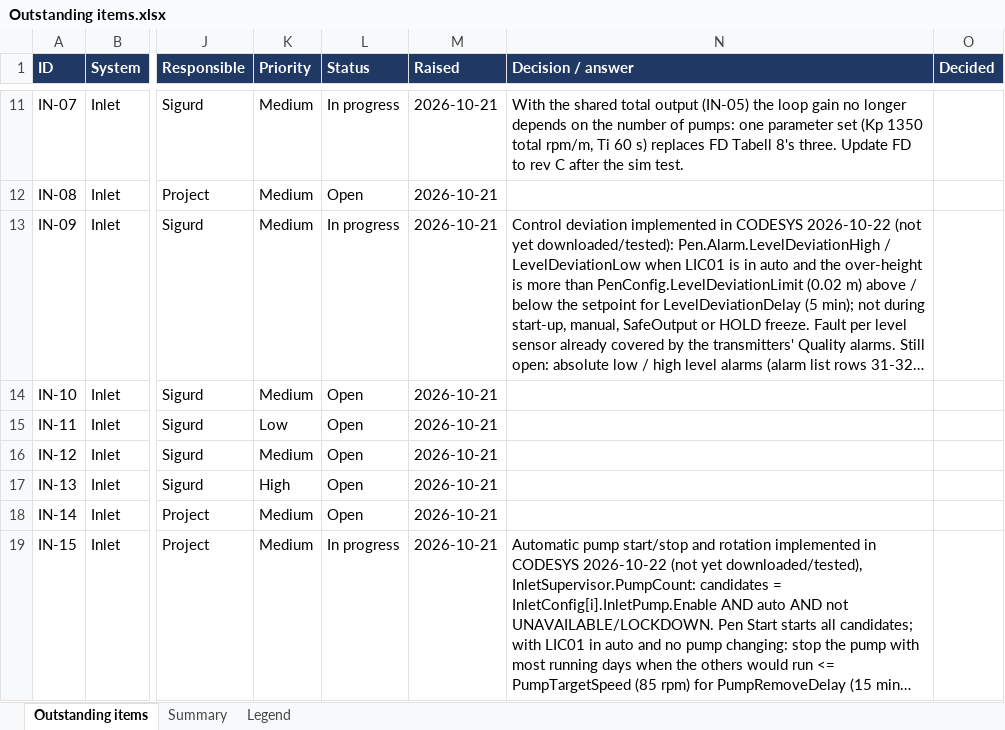
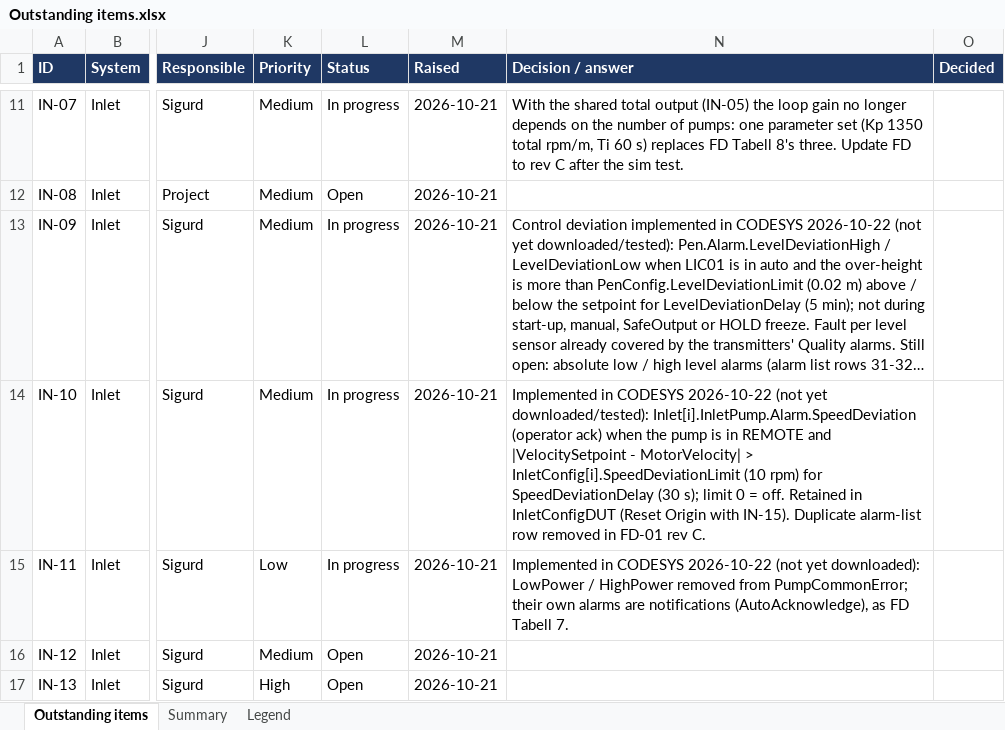
Before and after one commit to sigurdrb/workfolder-latex, an Excel workbook: CAS/Outstanding items.xlsx, sheet Outstanding items, drawn as a sheet; only a part is shown, gaps mark what is left out; the shorter side is filled out with more unchanged rows; long unchanged cells end in …; values as stored, in another font and other column widths than the file's, no borders; conditional formats not drawn; the diff names each change by its address in the sheet, - before the commit and + after, or states it on an @@ line.

```diff
--- a/CAS/Outstanding items.xlsx (sheet Outstanding items)
+++ b/CAS/Outstanding items.xlsx (sheet Outstanding items)
-L14:L15 (Status): Open
+L14:L15 (Status): In progress
-N14 (Decision / answer): (empty)
+N14 (Decision / answer): Implemented in CODESYS 2026-10-22 (not yet downloaded/tested): Inlet[i].InletPump.Alarm.SpeedDeviation (operator ack) when the pump is in REMOTE and |VelocitySetpoint - MotorVelocity| > InletConfig[i].SpeedDeviationLimit (10 rpm) for SpeedDeviationDelay (30 s); limit 0 = off. Retained in InletConfigDUT (Reset Origin with IN-15). Duplicate alarm-list row removed in FD-01 rev C.
-N15 (Decision / answer): (empty)
+N15 (Decision / answer): Implemented in CODESYS 2026-10-22 (not yet downloaded): LowPower / HighPower removed from PumpCommonError; their own alarms are notifications (AutoAcknowledge), as FD Tabell 7.
```
Also changed, not shown: 2 other files.
